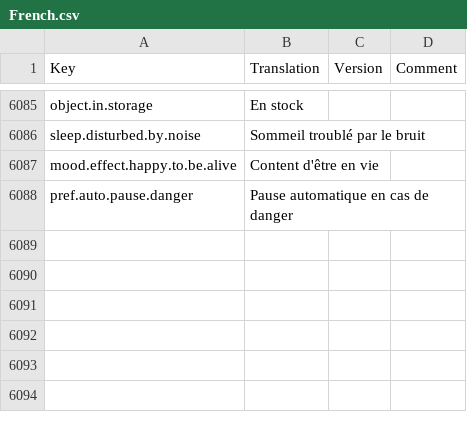
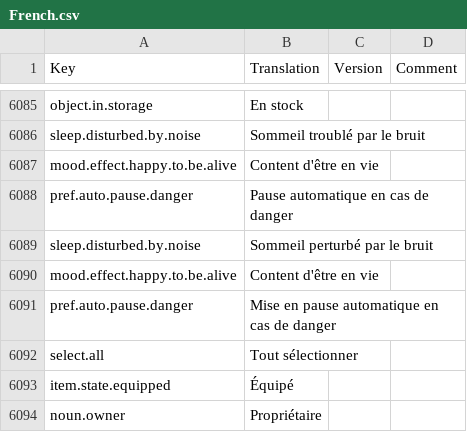
Before and after one commit to rem02/stardeus-translations, a CSV file: Translations/French.csv, drawn as a sheet; only a part is shown, gaps mark what is left out; the diff names each change by its address in the sheet, - before the commit and + after, or states it on an @@ line.

Commit message:
update

```diff
--- a/Translations/French.csv
+++ b/Translations/French.csv
+row 6089: sleep.disturbed.by.noise | Sommeil perturbé par le bruit
+row 6090: mood.effect.happy.to.be.alive | Content d'être en vie
+row 6091: pref.auto.pause.danger | Mise en pause automatique en cas de danger
+row 6092: select.all | Tout sélectionner
+row 6093: item.state.equipped | Équipé
+row 6094: noun.owner | Propriétaire
```
